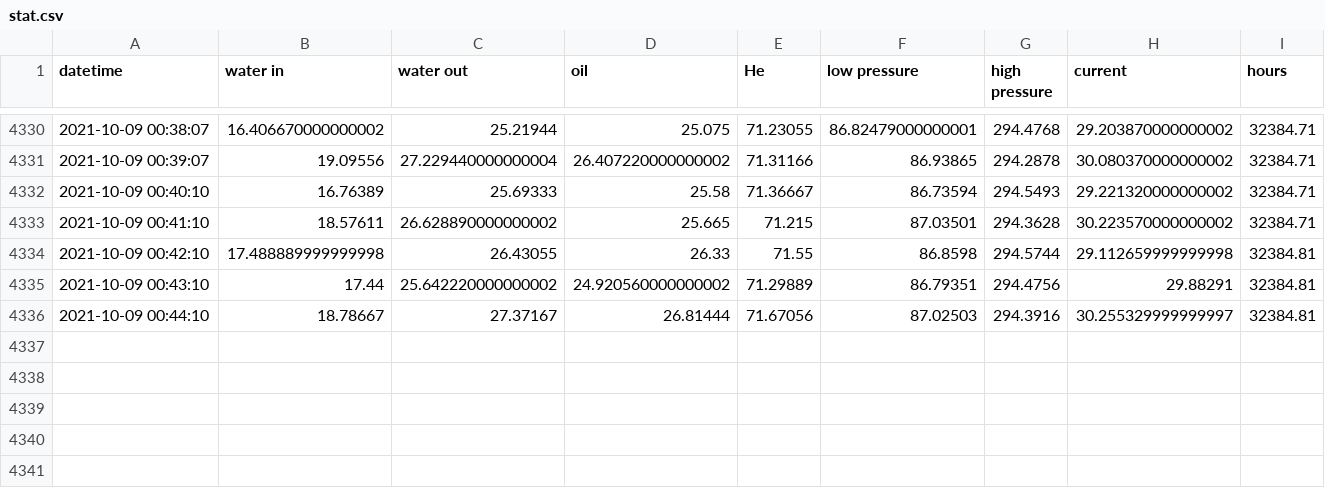
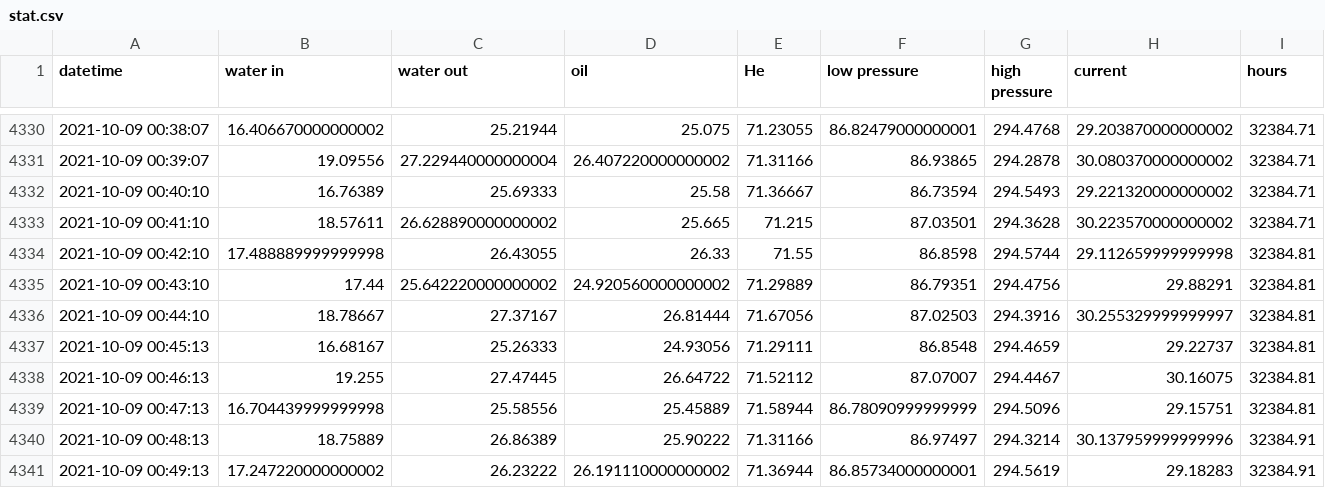
Before and after one commit to SciGEsN/SRC079, a CSV file: data/stat.csv, drawn as a sheet; only a part is shown, gaps mark what is left out; the diff names each change by its address in the sheet, - before the commit and + after, or states it on an @@ line.

```diff
--- a/data/stat.csv
+++ b/data/stat.csv
+row 4337: 2021-10-09 00:45:13 | 16.68167 | 25.26333 | 24.93056 | 71.29111 | 86.8548 | 294.4659 | 29.22737 | 32384.81
+row 4338: 2021-10-09 00:46:13 | 19.255 | 27.47445 | 26.64722 | 71.52112 | 87.07007 | 294.4467 | 30.16075 | 32384.81
+row 4339: 2021-10-09 00:47:13 | 16.704439999999998 | 25.58556 | 25.45889 | 71.58944 | 86.78090999999999 | 294.5096 | 29.15751 | 32384.81
+row 4340: 2021-10-09 00:48:13 | 18.75889 | 26.86389 | 25.90222 | 71.31166 | 86.97497 | 294.3214 | 30.137959999999996 | 32384.91
+row 4341: 2021-10-09 00:49:13 | 17.247220000000002 | 26.23222 | 26.191110000000002 | 71.36944 | 86.85734000000001 | 294.5619 | 29.18283 | 32384.91
```
Also changed, not shown: data/P.csv, data/T1.csv, 8 other files.
